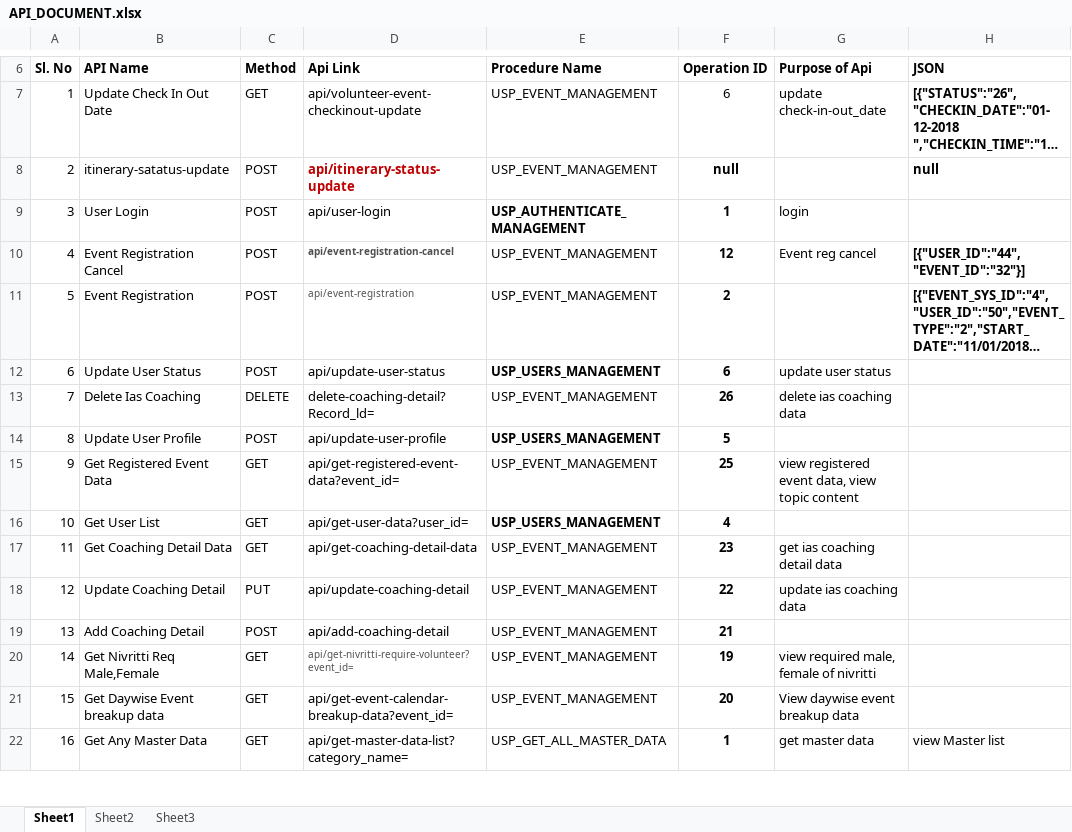
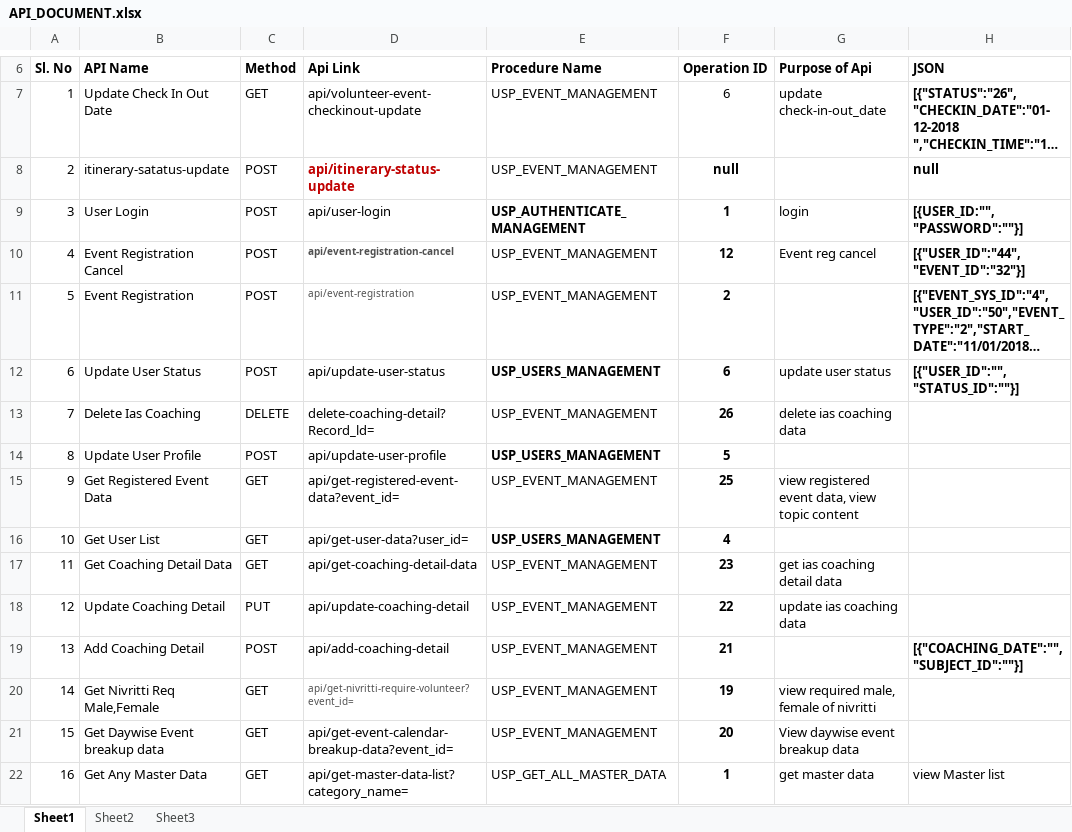
Before and after one commit to dhananjayt28/Gurukul-app-web-admin-panel, an Excel workbook: GurukulAppAdminPanel/docs/API_DOCUMENT.xlsx, sheet Sheet1, drawn as a sheet; only a part is shown, gaps mark what is left out; long unchanged cells end in …; values as stored, in another font and other column widths than the file's, no borders; the diff names each change by its address in the sheet, - before the commit and + after, or states it on an @@ line.

Commit message:
change in doc

```diff
--- a/GurukulAppAdminPanel/docs/API_DOCUMENT.xlsx (sheet Sheet1)
+++ b/GurukulAppAdminPanel/docs/API_DOCUMENT.xlsx (sheet Sheet1)
-H9 (JSON): (empty)
+H9 (JSON): [{USER_ID:"","PASSWORD":""}]
-H12 (JSON): (empty)
+H12 (JSON): [{"USER_ID":"","STATUS_ID":""}]
-H19 (JSON): (empty)
+H19 (JSON): [{"COACHING_DATE":"","SUBJECT_ID":""}]
```
